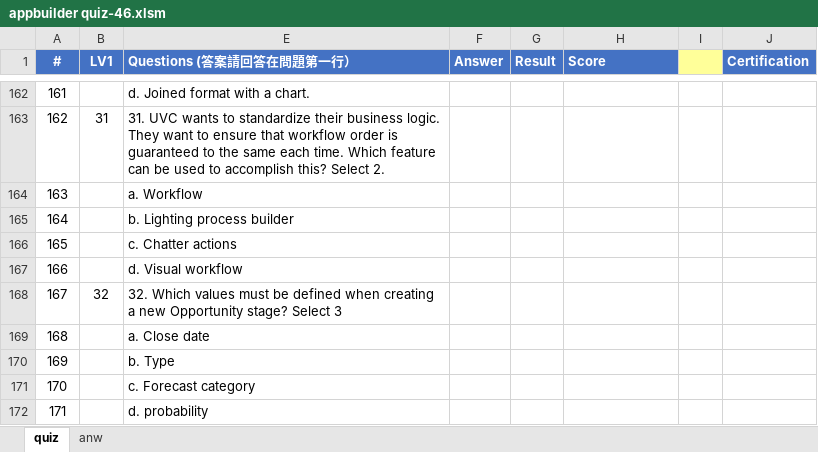
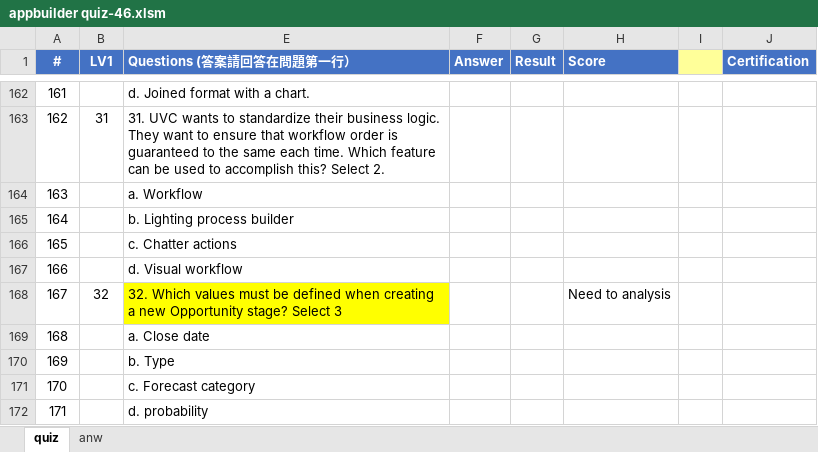
Before and after one commit to jovejp/SalesforceCertificationPrepare, an Excel workbook: Appbuilder I/Quiz/appbuilder quiz-46.xlsm, sheet quiz, drawn as a sheet; only a part is shown, gaps mark what is left out; values as stored, in another font and other column widths than the file's, no borders; charts and pictures not drawn; the diff names each change by its address in the sheet, - before the commit and + after, or states it on an @@ line.

```diff
--- a/Appbuilder I/Quiz/appbuilder quiz-46.xlsm (sheet quiz)
+++ b/Appbuilder I/Quiz/appbuilder quiz-46.xlsm (sheet quiz)
-E168 fill: none
+E168 fill: #FFFF00
-H168 (Score): (empty)
+H168 (Score): Need to analysis
```
Also changed, not shown: Appbuilder I/Quiz/appbuilder quiz-49.xlsm.
